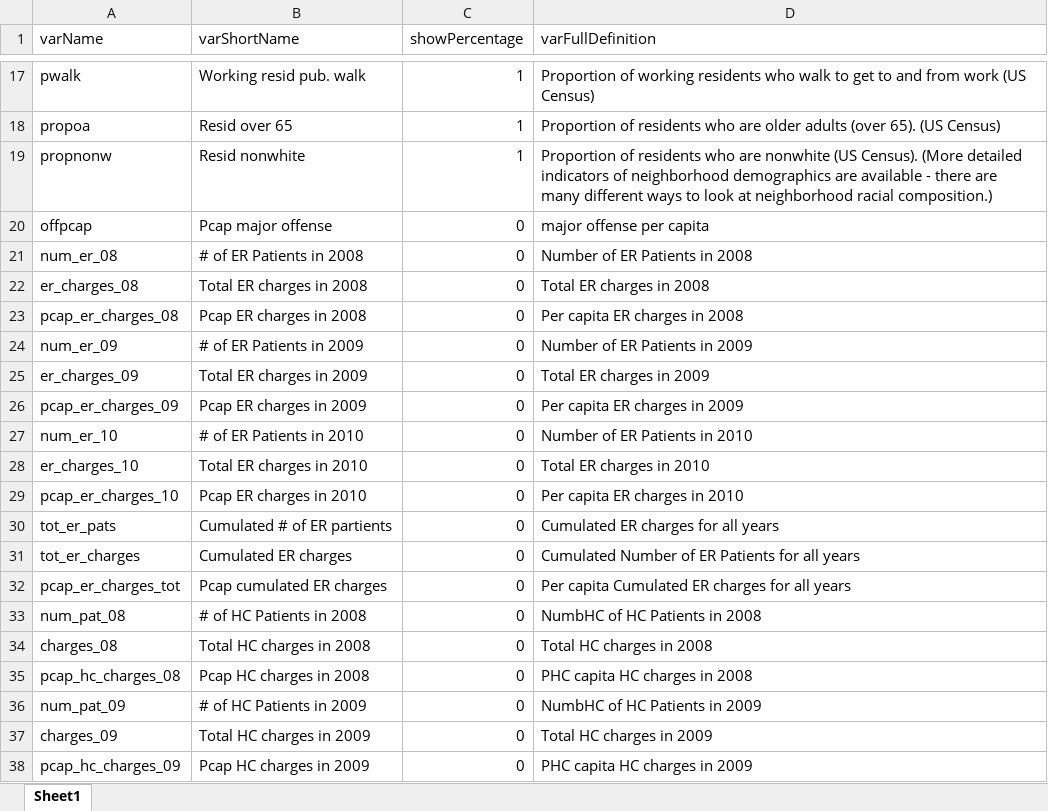
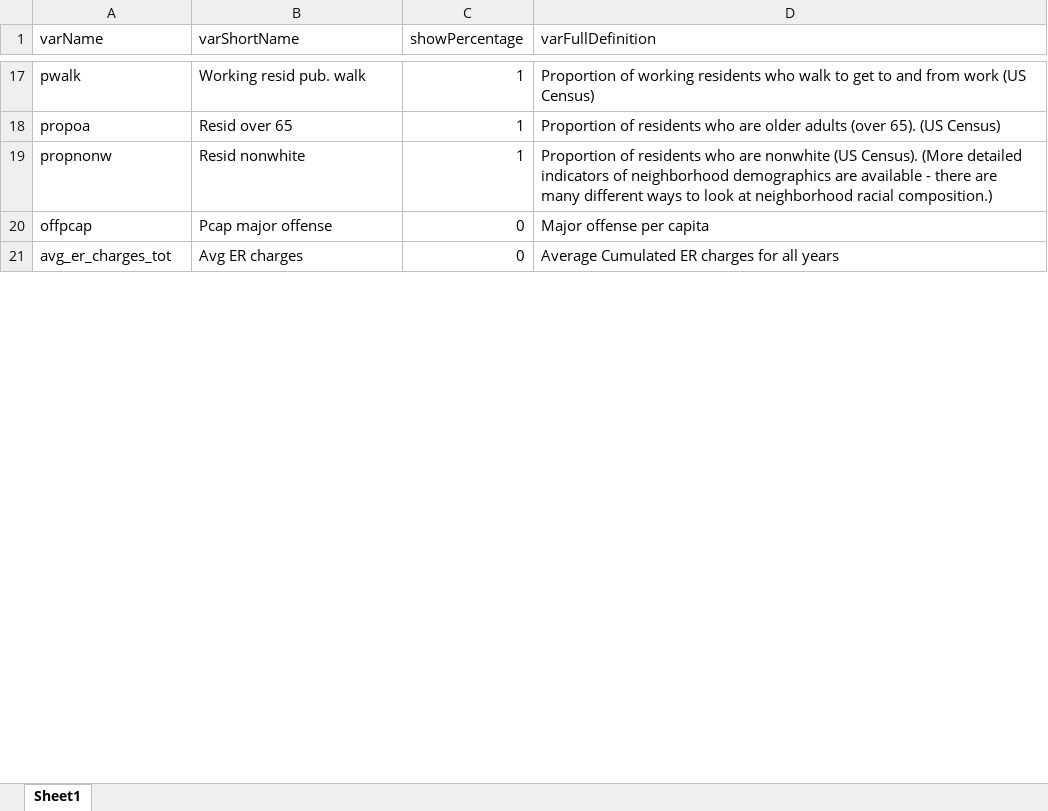
Before and after one commit to YilongJu/VNSNY-UPENN-ABMS-Study-R-Map, an Excel workbook: data/Variable_Definitions.xlsx, sheet Sheet1, drawn as a sheet; only a part is shown, gaps mark what is left out; values as stored, in another font and other column widths than the file's, no borders; removed rows and columns are numbered as before the commit, all else as after; the diff covers the shown part only; the diff names each change by its address in the sheet, - before the commit and + after, or states it on an @@ line.

```diff
--- a/data/Variable_Definitions.xlsx (sheet Sheet1)
+++ b/data/Variable_Definitions.xlsx (sheet Sheet1)
-D20 (varFullDefinition): major offense per capita
+D20 (varFullDefinition): Major offense per capita
-row 21: num_er_08 | # of ER Patients in 2008 | 0 | Number of ER Patients in 2008
-row 22: er_charges_08 | Total ER charges in 2008 | 0 | Total ER charges in 2008
-row 23: pcap_er_charges_08 | Pcap ER charges in 2008 | 0 | Per capita ER charges in 2008
-row 24: num_er_09 | # of ER Patients in 2009 | 0 | Number of ER Patients in 2009
-row 25: er_charges_09 | Total ER charges in 2009 | 0 | Total ER charges in 2009
-row 26: pcap_er_charges_09 | Pcap ER charges in 2009 | 0 | Per capita ER charges in 2009
-row 27: num_er_10 | # of ER Patients in 2010 | 0 | Number of ER Patients in 2010
-row 28: er_charges_10 | Total ER charges in 2010 | 0 | Total ER charges in 2010
-row 29: pcap_er_charges_10 | Pcap ER charges in 2010 | 0 | Per capita ER charges in 2010
-row 30: tot_er_pats | Cumulated # of ER partients | 0 | Cumulated ER charges for all years
-row 31: tot_er_charges | Cumulated ER charges | 0 | Cumulated Number of ER Patients for all years
-A21 (varName): pcap_er_charges_tot
+A21 (varName): avg_er_charges_tot
-B21 (varShortName): Pcap cumulated ER charges
+B21 (varShortName): Avg ER charges
-D21 (varFullDefinition): Per capita Cumulated ER charges for all years
+D21 (varFullDefinition): Average Cumulated ER charges for all years
-row 33: num_pat_08 | # of HC Patients in 2008 | 0 | NumbHC of HC Patients in 2008
-row 34: charges_08 | Total HC charges in 2008 | 0 | Total HC charges in 2008
-row 35: pcap_hc_charges_08 | Pcap HC charges in 2008 | 0 | PHC capita HC charges in 2008
-row 36: num_pat_09 | # of HC Patients in 2009 | 0 | NumbHC of HC Patients in 2009
-row 37: charges_09 | Total HC charges in 2009 | 0 | Total HC charges in 2009
-row 38: pcap_hc_charges_09 | Pcap HC charges in 2009 | 0 | PHC capita HC charges in 2009
```
Also changed, not shown: 8 removed rows and 11 edited cells elsewhere in this sheet, 17 other files.
